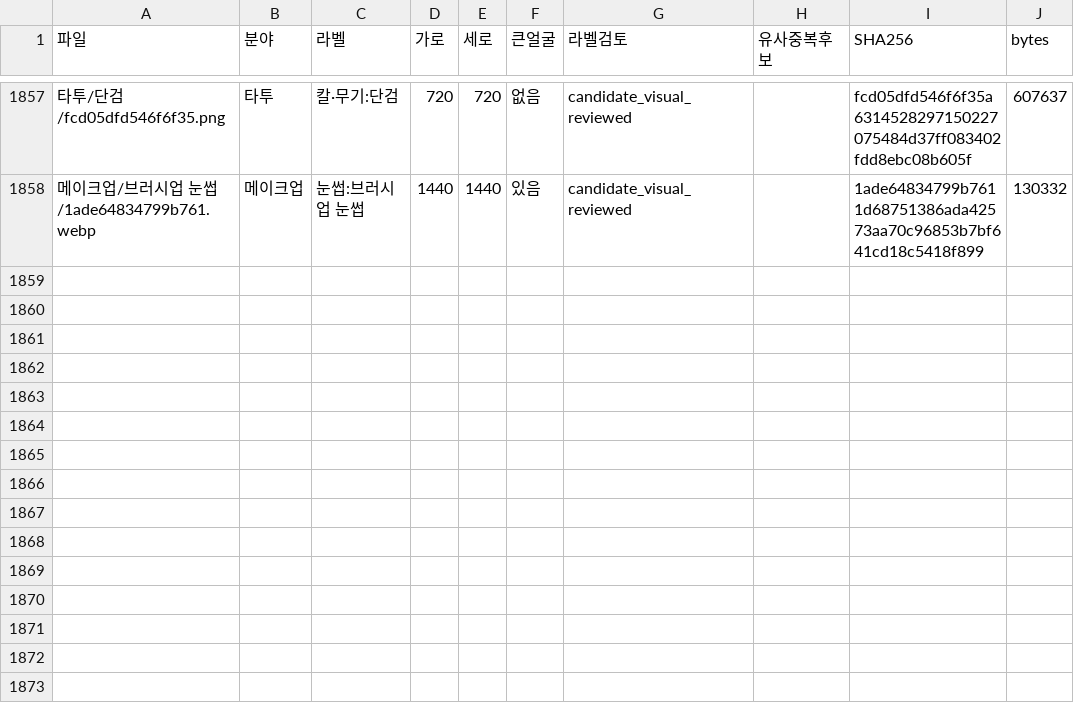
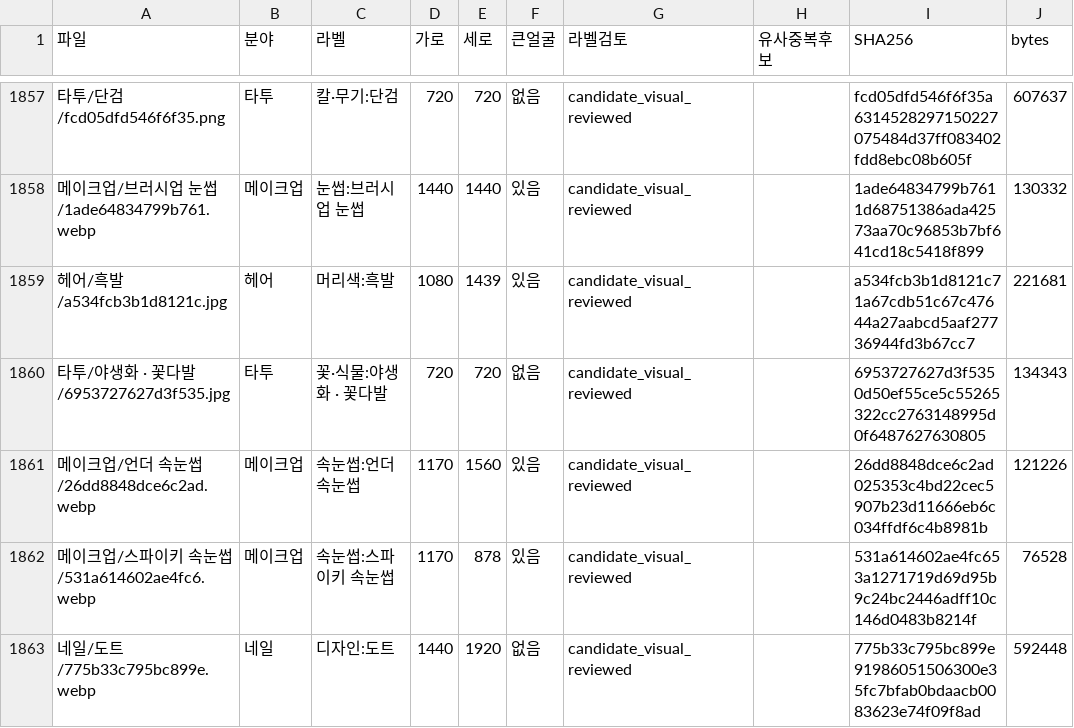
Before and after one commit to rudals906377/AI, a CSV file: collections/beauty-2026-10-20/사진목록.csv, drawn as a sheet; only a part is shown, gaps mark what is left out; the diff names each change by its address in the sheet, - before the commit and + after, or states it on an @@ line.

Commit message:
Add 5 reviewed shortage-label photos

```diff
--- a/collections/beauty-2026-10-20/사진목록.csv
+++ b/collections/beauty-2026-10-20/사진목록.csv
+row 1859: 헤어/흑발/a534fcb3b1d8121c.jpg | 헤어 | 머리색:흑발 | 1080 | 1439 | 있음 | candidate_visual_reviewed |  | a534fcb3b1d8121c71a67cdb51c67c47644a27aabcd5aaf27736944fd3b67cc7 | 221681
+row 1860: 타투/야생화 · 꽃다발/6953727627d3f535.jpg | 타투 | 꽃·식물:야생화 · 꽃다발 | 720 | 720 | 없음 | candidate_visual_reviewed |  | 6953727627d3f5350d50ef55ce5c55265322cc2763148995d0f6487627630805 | 134343
+row 1861: 메이크업/언더 속눈썹/26dd8848dce6c2ad.webp | 메이크업 | 속눈썹:언더 속눈썹 | 1170 | 1560 | 있음 | candidate_visual_reviewed |  | 26dd8848dce6c2ad025353c4bd22cec5907b23d11666eb6c034ffdf6c4b8981b | 121226
+row 1862: 메이크업/스파이키 속눈썹/531a614602ae4fc6.webp | 메이크업 | 속눈썹:스파이키 속눈썹 | 1170 | 878 | 있음 | candidate_visual_reviewed |  | 531a614602ae4fc653a1271719d69d95b9c24bc2446adff10c146d0483b8214f | 76528
+row 1863: 네일/도트/775b33c795bc899e.webp | 네일 | 디자인:도트 | 1440 | 1920 | 없음 | candidate_visual_reviewed |  | 775b33c795bc899e91986051506300e35fc7bfab0bdaacb0083623e74f09f8ad | 592448
```
Also changed, not shown: 8 other files.
